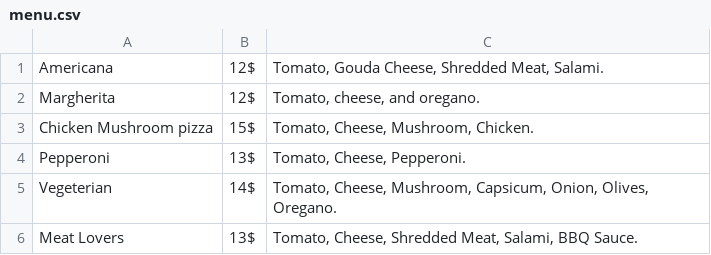
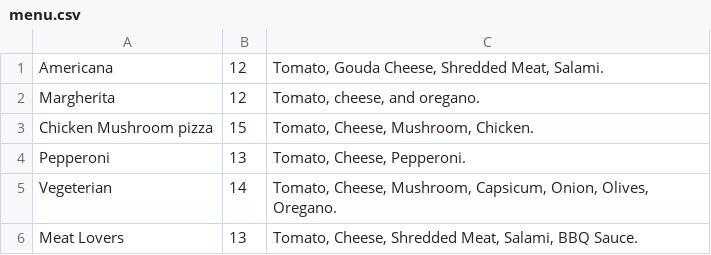
Before and after one commit to dimtheo6/Restaurant-Page, a CSV file: src/menu.csv, drawn as a sheet.

```diff
--- a/src/menu.csv
+++ b/src/menu.csv
@@ -1,6 +1,6 @@
-Americana,12$,"Tomato, Gouda Cheese, Shredded Meat, Salami."
-Margherita,12$,"Tomato, cheese, and oregano."
-Chicken Mushroom pizza,15$,"Tomato, Cheese, Mushroom, Chicken."
-Pepperoni,13$,"Tomato, Cheese, Pepperoni."
-Vegeterian,14$,"Tomato, Cheese, Mushroom, Capsicum, Onion, Olives, Oregano."
-Meat Lovers,13$,"Tomato, Cheese, Shredded Meat, Salami, BBQ Sauce."
+Americana,12,"Tomato, Gouda Cheese, Shredded Meat, Salami."
+Margherita,12,"Tomato, cheese, and oregano."
+Chicken Mushroom pizza,15,"Tomato, Cheese, Mushroom, Chicken."
+Pepperoni,13,"Tomato, Cheese, Pepperoni."
+Vegeterian,14,"Tomato, Cheese, Mushroom, Capsicum, Onion, Olives, Oregano."
+Meat Lovers,13,"Tomato, Cheese, Shredded Meat, Salami, BBQ Sauce."
```
Also changed, not shown: 6 other files.
